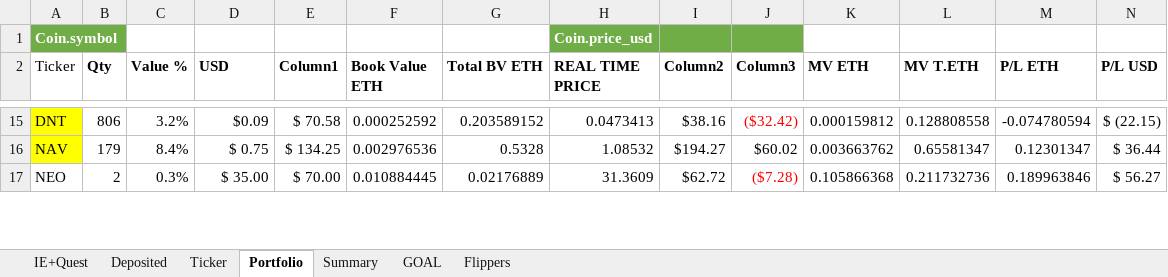
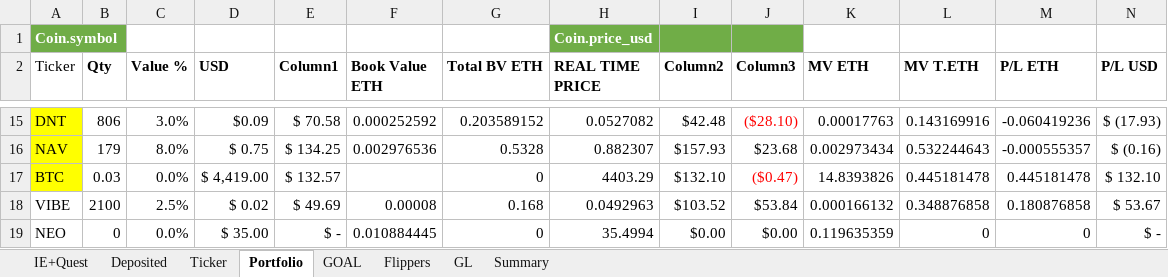
Before and after one commit to hassanie/CC, an Excel workbook: cc.xlsx, sheet Portfolio, drawn as a sheet; only a part is shown, gaps mark what is left out; values as stored, in another font and other column widths than the file's, no borders; conditional formats and table styles not drawn; addresses are those after the commit; rows hold the shown columns only; the diff covers the shown part only; the diff names each change by its address in the sheet, - before the commit and + after, or states it on an @@ line.

```diff
--- a/cc.xlsx (sheet Portfolio)
+++ b/cc.xlsx (sheet Portfolio)
+sheet tab: GL
@@ sheet tab order changed: IE+Quest | Deposited | Ticker | Portfolio | GOAL | Flippers | GL | Summary @@
-C15 (Value %): 3.2%
+C15 (Value %): 3.0%
-H15 (REAL TIME PRICE): 0.0473413
+H15 (REAL TIME PRICE): 0.0527082
-I15 (Column2): $38.16
+I15 (Column2): $42.48
-J15 (Column3): ($32.42)
+J15 (Column3): ($28.10)
-K15 (MV ETH): 0.000159812
+K15 (MV ETH): 0.00017763
-L15 (MV T.ETH): 0.128808558
+L15 (MV T.ETH): 0.143169916
-M15 (P/L ETH): -0.074780594
+M15 (P/L ETH): -0.060419236
-N15 (P/L USD): $ (22.15)
+N15 (P/L USD): $ (17.93)
-C16 (Value %): 8.4%
+C16 (Value %): 8.0%
-H16 (REAL TIME PRICE): 1.08532
+H16 (REAL TIME PRICE): 0.882307
-I16 (Column2): $194.27
+I16 (Column2): $157.93
-J16 (Column3): $60.02
+J16 (Column3): $23.68
-K16 (MV ETH): 0.003663762
+K16 (MV ETH): 0.002973434
-L16 (MV T.ETH): 0.65581347
+L16 (MV T.ETH): 0.532244643
-M16 (P/L ETH): 0.12301347
+M16 (P/L ETH): -0.000555357
-N16 (P/L USD): $ 36.44
+N16 (P/L USD): $ (0.16)
+row 17: BTC | 0.03 | 0.0% | $ 4,419.00 | $ 132.57 |  | 0 | 4403.29 | $132.10 | ($0.47) | 14.8393826 | 0.445181478 | 0.445181478 | $ 132.10
+row 18: VIBE | 2100 | 2.5% | $ 0.02 | $ 49.69 | 0.00008 | 0.168 | 0.0492963 | $103.52 | $53.84 | 0.000166132 | 0.348876858 | 0.180876858 | $ 53.67
-B19 (Qty): 2
+B19 (Qty): 0
-C19 (Value %): 0.3%
+C19 (Value %): 0.0%
-E19 (Column1): $ 70.00
+E19 (Column1): $ -
-G19 (Total BV ETH): 0.02176889
+G19 (Total BV ETH): 0
-H19 (REAL TIME PRICE): 31.3609
+H19 (REAL TIME PRICE): 35.4994
-I19 (Column2): $62.72
+I19 (Column2): $0.00
-J19 (Column3): ($7.28)
+J19 (Column3): $0.00
-J19 text colour: #FF0000
+J19 text colour: black
-K19 (MV ETH): 0.105866368
+K19 (MV ETH): 0.119635359
-L19 (MV T.ETH): 0.211732736
+L19 (MV T.ETH): 0
-M19 (P/L ETH): 0.189963846
+M19 (P/L ETH): 0
-N19 (P/L USD): $ 56.27
+N19 (P/L USD): $ -
```
Also changed, not shown: 1 added row, 1 removed row, 95 edited cells and cell formats elsewhere in this sheet, sheet Ticker, sheet GOAL, sheet Flippers, sheet Summary, sheet Deposited, hidden cells.
